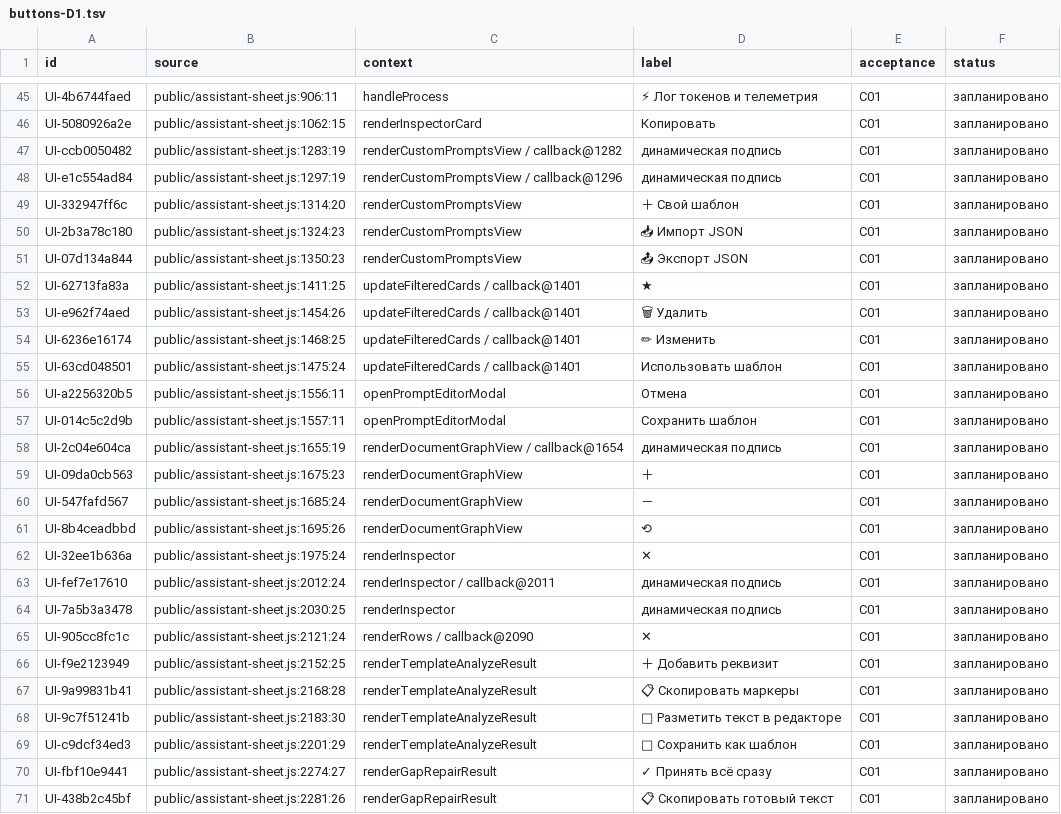
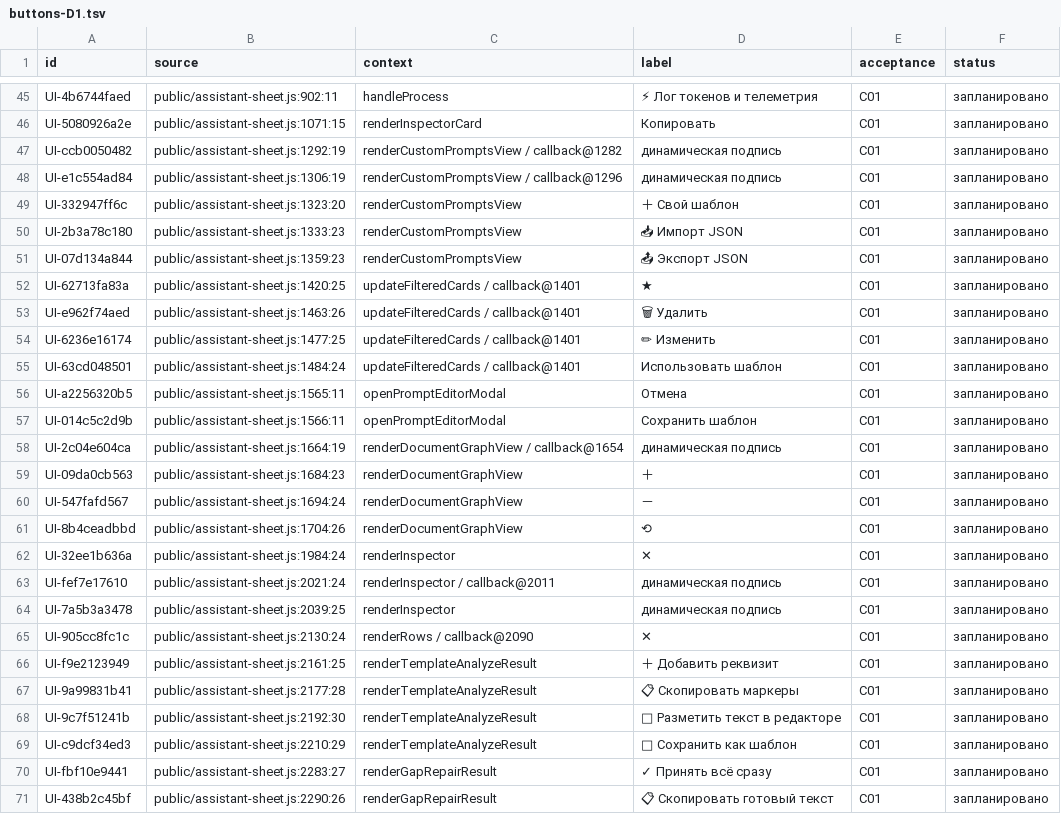
Before and after one commit to f2re/kafedra-planner, a TSV file: docs/design/full-interface/buttons-D1.tsv, drawn as a sheet; only a part is shown, gaps mark what is left out; the diff covers the shown part only; the diff names each change by its address in the sheet, - before the commit and + after, or states it on an @@ line.

Commit message:
docs(ui): refresh assistant source registry, checksums and control positions (#372)

```diff
--- a/docs/design/full-interface/buttons-D1.tsv
+++ b/docs/design/full-interface/buttons-D1.tsv
-B45 (source): public/assistant-sheet.js:906:11
+B45 (source): public/assistant-sheet.js:902:11
-B46 (source): public/assistant-sheet.js:1062:15
+B46 (source): public/assistant-sheet.js:1071:15
-B47 (source): public/assistant-sheet.js:1283:19
+B47 (source): public/assistant-sheet.js:1292:19
-B48 (source): public/assistant-sheet.js:1297:19
+B48 (source): public/assistant-sheet.js:1306:19
-B49 (source): public/assistant-sheet.js:1314:20
+B49 (source): public/assistant-sheet.js:1323:20
-B50 (source): public/assistant-sheet.js:1324:23
+B50 (source): public/assistant-sheet.js:1333:23
-B51 (source): public/assistant-sheet.js:1350:23
+B51 (source): public/assistant-sheet.js:1359:23
-B52 (source): public/assistant-sheet.js:1411:25
+B52 (source): public/assistant-sheet.js:1420:25
-B53 (source): public/assistant-sheet.js:1454:26
+B53 (source): public/assistant-sheet.js:1463:26
-B54 (source): public/assistant-sheet.js:1468:25
+B54 (source): public/assistant-sheet.js:1477:25
-B55 (source): public/assistant-sheet.js:1475:24
+B55 (source): public/assistant-sheet.js:1484:24
-B56 (source): public/assistant-sheet.js:1556:11
+B56 (source): public/assistant-sheet.js:1565:11
-B57 (source): public/assistant-sheet.js:1557:11
+B57 (source): public/assistant-sheet.js:1566:11
-B58 (source): public/assistant-sheet.js:1655:19
+B58 (source): public/assistant-sheet.js:1664:19
-B59 (source): public/assistant-sheet.js:1675:23
+B59 (source): public/assistant-sheet.js:1684:23
-B60 (source): public/assistant-sheet.js:1685:24
+B60 (source): public/assistant-sheet.js:1694:24
-B61 (source): public/assistant-sheet.js:1695:26
+B61 (source): public/assistant-sheet.js:1704:26
-B62 (source): public/assistant-sheet.js:1975:24
+B62 (source): public/assistant-sheet.js:1984:24
-B63 (source): public/assistant-sheet.js:2012:24
+B63 (source): public/assistant-sheet.js:2021:24
-B64 (source): public/assistant-sheet.js:2030:25
+B64 (source): public/assistant-sheet.js:2039:25
-B65 (source): public/assistant-sheet.js:2121:24
+B65 (source): public/assistant-sheet.js:2130:24
-B66 (source): public/assistant-sheet.js:2152:25
+B66 (source): public/assistant-sheet.js:2161:25
-B67 (source): public/assistant-sheet.js:2168:28
+B67 (source): public/assistant-sheet.js:2177:28
-B68 (source): public/assistant-sheet.js:2183:30
+B68 (source): public/assistant-sheet.js:2192:30
-B69 (source): public/assistant-sheet.js:2201:29
+B69 (source): public/assistant-sheet.js:2210:29
-B70 (source): public/assistant-sheet.js:2274:27
+B70 (source): public/assistant-sheet.js:2283:27
-B71 (source): public/assistant-sheet.js:2281:26
+B71 (source): public/assistant-sheet.js:2290:26
```
Also changed, not shown: 8 added rows and 49 edited cells elsewhere in this file, docs/design/full-interface/windows.tsv, 2 other files.
